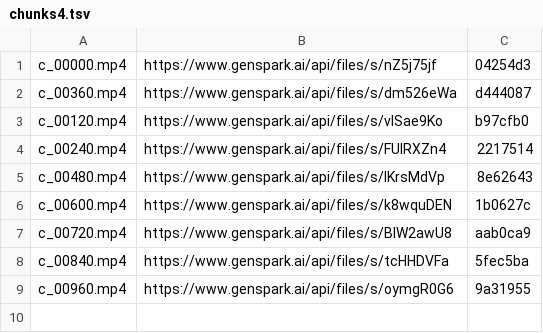
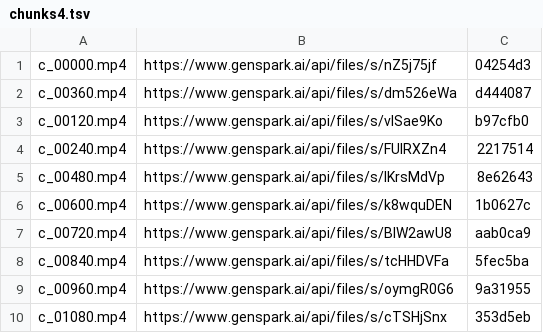
Before and after one commit to Tiredicey/projectGOT, a TSV file: film/records/chunks4.tsv, drawn as a sheet.

Commit message:
v4 chunk c_01080.mp4 uploaded

```diff
--- a/film/records/chunks4.tsv
+++ b/film/records/chunks4.tsv
@@ -9 +9,2 @@ c_00840.mp4	https://www.genspark.ai/api/files/s/tcHHDVFa	5fec5ba
 c_00960.mp4	https://www.genspark.ai/api/files/s/oymgR0G6	9a31955
+c_01080.mp4	https://www.genspark.ai/api/files/s/cTSHjSnx	353d5eb
```
